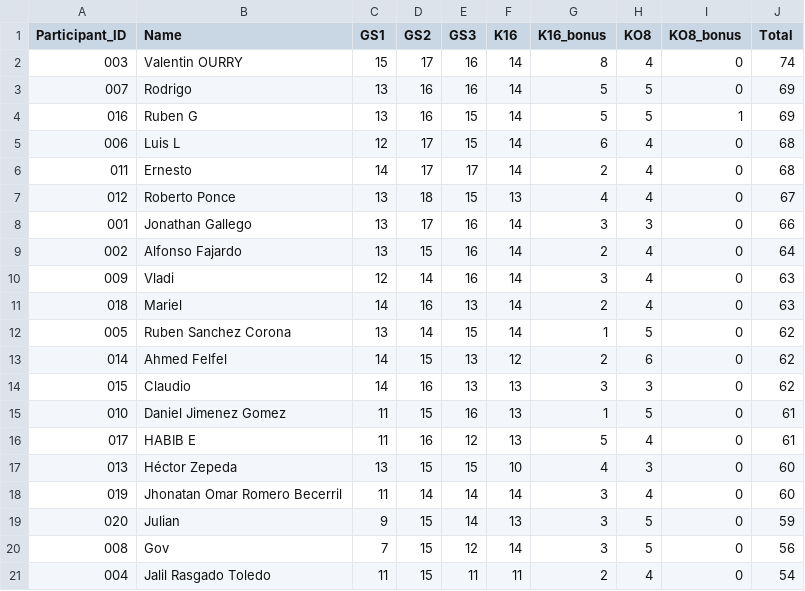
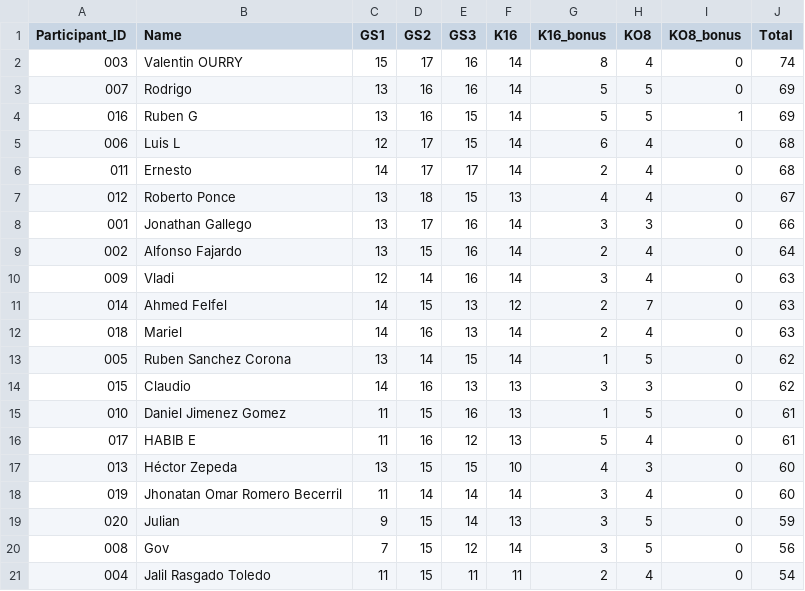
Before and after one commit to alffajardo/worldcup_2026, a CSV file: Overall_scores.csv, drawn as a sheet.

```diff
--- a/Overall_scores.csv
+++ b/Overall_scores.csv
@@ -10,5 +10,5 @@ Participant_ID,Name,GS1,GS2,GS3,K16,K16_bonus,KO8,KO8_bonus,Total
 009,Vladi,12,14,16,14,3,4,0,63
+014,Ahmed Felfel,14,15,13,12,2,7,0,63
 018,Mariel,14,16,13,14,2,4,0,63
 005,Ruben Sanchez Corona,13,14,15,14,1,5,0,62
-014,Ahmed Felfel,14,15,13,12,2,6,0,62
 015,Claudio,14,16,13,13,3,3,0,62
```
Also changed, not shown: 8 other files.
